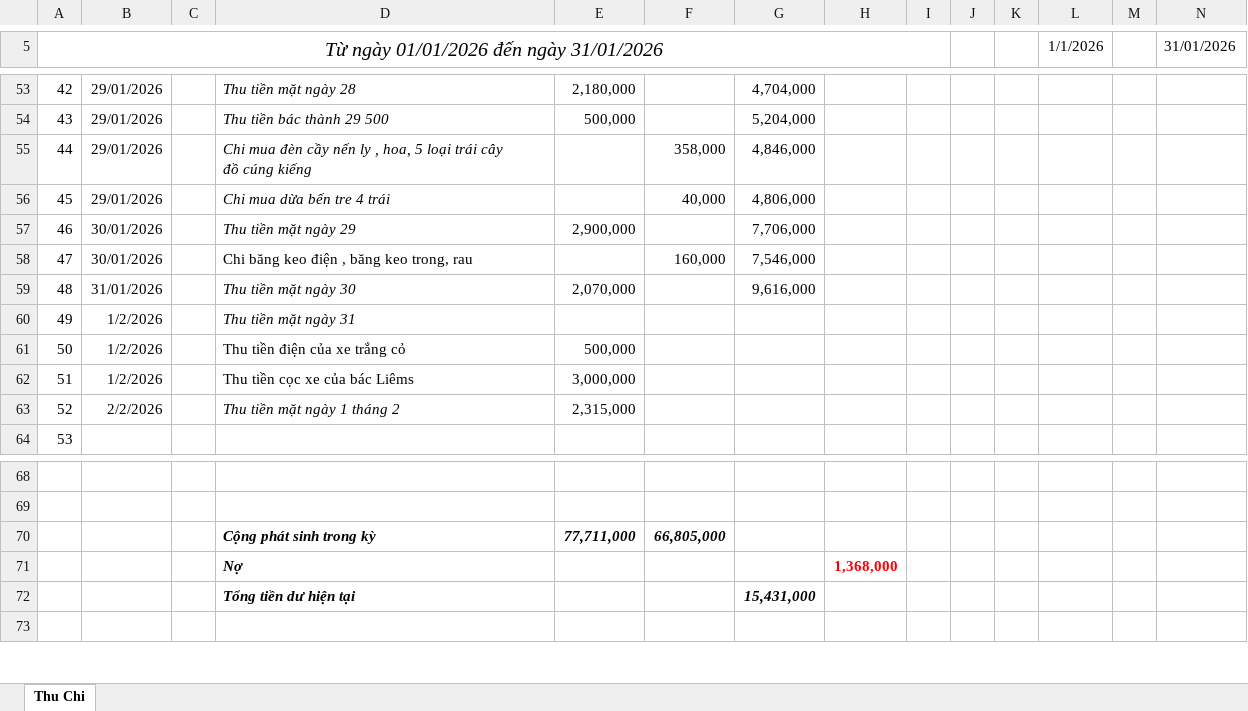
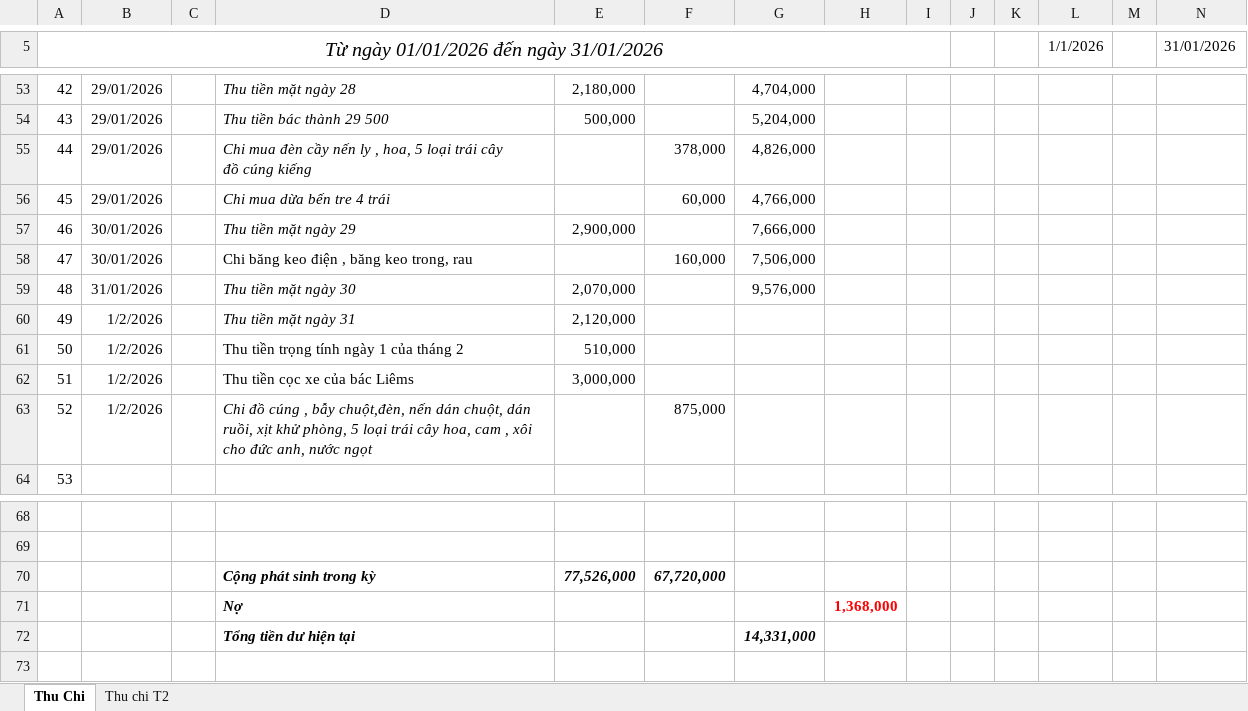
Before and after one commit to Kajumisu123/MinhHaiDriver2, an Excel workbook: Quản lý thu chi/Thu chi tháng 1.xlsx, sheet Thu Chi, drawn as a sheet; only a part is shown, gaps mark what is left out; values as stored, in another font and other column widths than the file's, no borders; removed rows and columns are numbered as before the commit, all else as after; the diff names each change by its address in the sheet, - before the commit and + after, or states it on an @@ line.

```diff
--- a/Quản lý thu chi/Thu chi tháng 1.xlsx (sheet Thu Chi)
+++ b/Quản lý thu chi/Thu chi tháng 1.xlsx (sheet Thu Chi)
+sheet tab: Thu chi T2
-F55: 358,000
+F55: 378,000
-G55: 4,846,000
+G55: 4,826,000
-F56: 40,000
+F56: 60,000
-G56: 4,806,000
+G56: 4,766,000
-G57: 7,706,000
+G57: 7,666,000
-G58: 7,546,000
+G58: 7,506,000
-G59: 9,616,000
+G59: 9,576,000
-E60: (empty)
+E60: 2,120,000
-D61: Thu tiền điện của xe trắng cỏ
+D61: Thu tiền trọng tính ngày 1 của tháng 2
-E61: 500,000
+E61: 510,000
-B63: 2/2/2026
+B63: 1/2/2026
-D63: Thu tiền mặt ngày 1 tháng 2
+D63: Chi đồ cúng , bẫy chuột,đèn, nến dán chuột, dán ruồi, xịt khử phòng, 5 loại trái cây hoa, cam , xôi cho đức anh, nước ngọt
-E63: 2,315,000
+E63: (empty)
-F63: (empty)
+F63: 875,000
-row 70:  |  |  | Cộng phát sinh trong kỳ | 77,711,000 | 66,805,000
+row 70:  |  |  | Cộng phát sinh trong kỳ | 77,526,000 | 67,720,000
-G72: 15,431,000
+G72: 14,331,000
```
